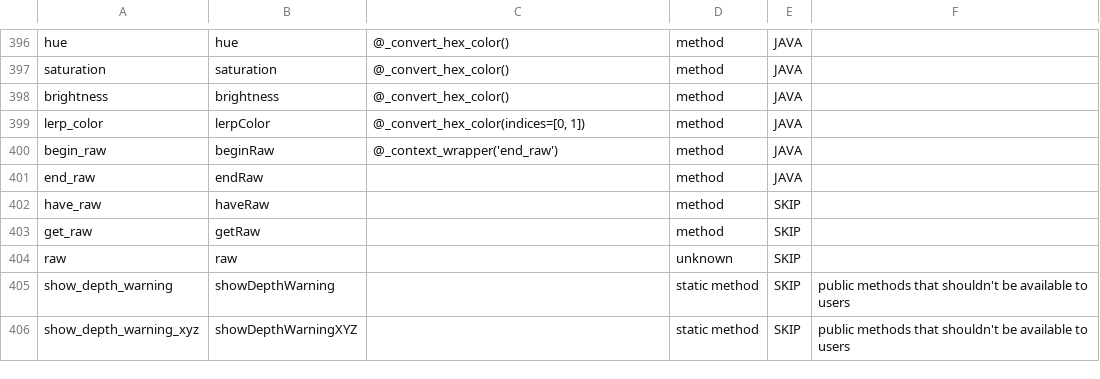
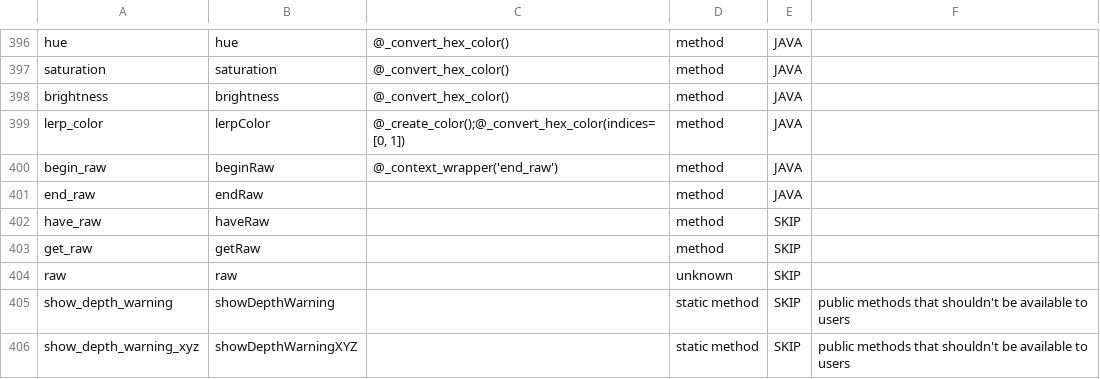
Before and after one commit to py5coding/py5generator, a CSV file: py5_resources/data/pgraphics.csv, drawn as a sheet; only a part is shown, gaps mark what is left out.

Commit message:
add new feature to other lerp color method

```diff
--- a/py5_resources/data/pgraphics.csv
+++ b/py5_resources/data/pgraphics.csv
@@ -398,3 +398,3 @@ saturation,saturation,@_convert_hex_color(),method,JAVA,
 brightness,brightness,@_convert_hex_color(),method,JAVA,
-lerp_color,lerpColor,"@_convert_hex_color(indices=[0, 1])",method,JAVA,
+lerp_color,lerpColor,"@_create_color();@_convert_hex_color(indices=[0, 1])",method,JAVA,
 begin_raw,beginRaw,@_context_wrapper('end_raw'),method,JAVA,
```
